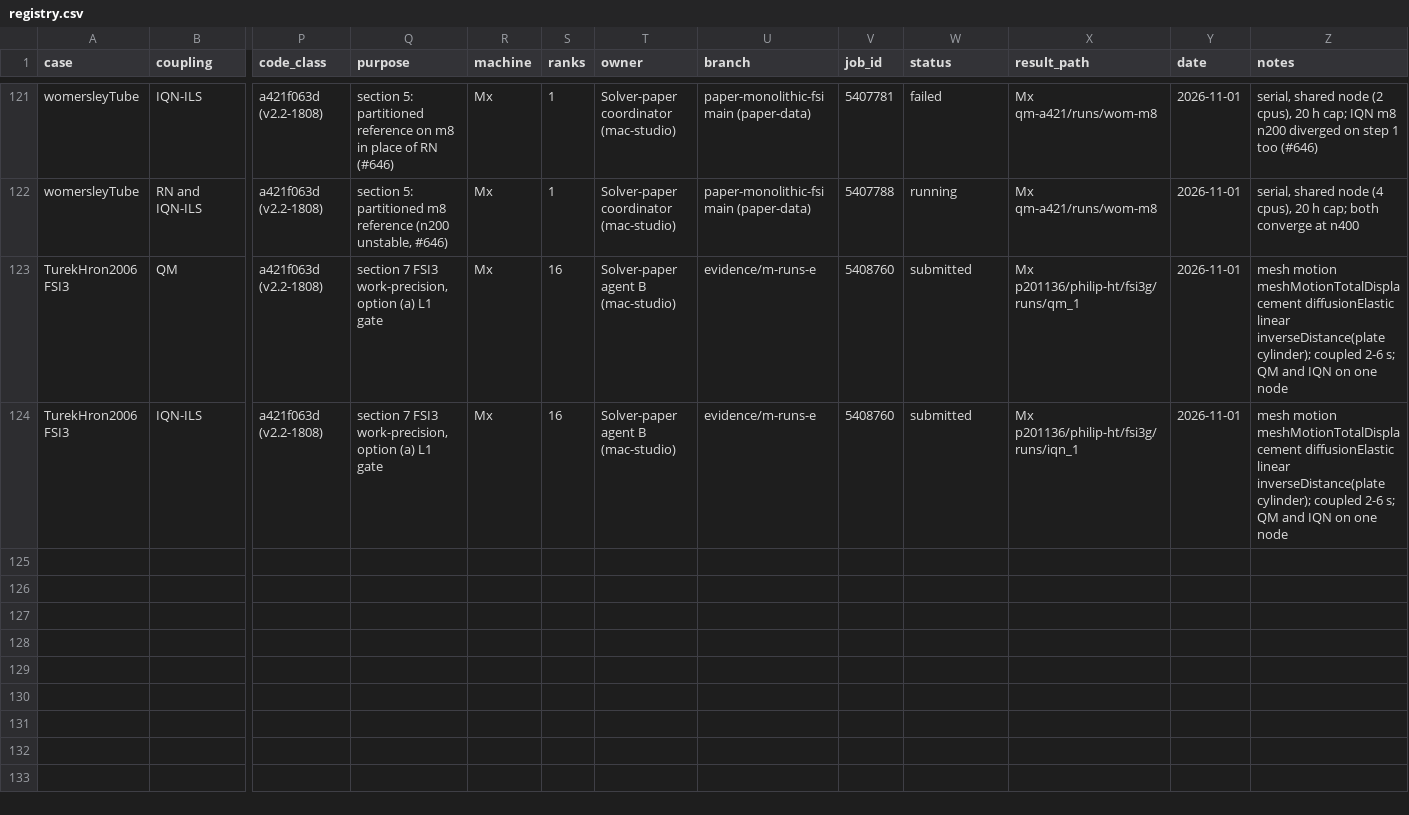
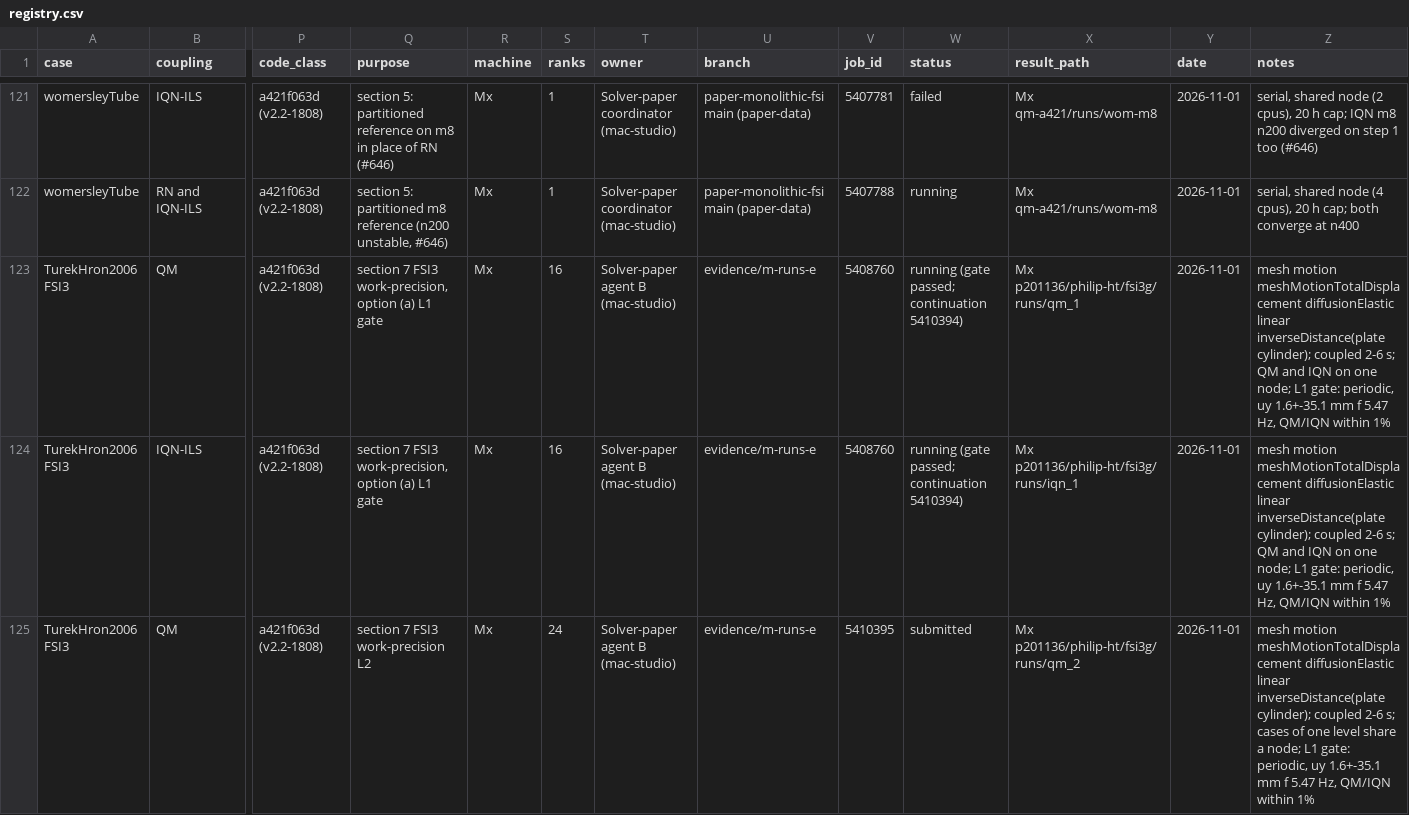
Before and after one commit to philipcardiff/paper-monolithic-fsi, a CSV file: campaign/registry/registry.csv, drawn as a sheet; only a part is shown, gaps mark what is left out; rows hold the shown columns only; the diff covers the shown part only; the diff names each change by its address in the sheet, - before the commit and + after, or states it on an @@ line.

```diff
--- a/campaign/registry/registry.csv
+++ b/campaign/registry/registry.csv
-W123:W124 (status): submitted
+W123:W124 (status): running (gate passed; continuation 5410394)
-Z123:Z124 (notes): …on one node
+Z123:Z124 (notes): …on one node; L1 gate: periodic, uy 1.6+-35.1 mm f 5.47 Hz, QM/IQN within 1%
+row 125: TurekHron2006 FSI3 | QM | a421f063d (v2.2-1808) | section 7 FSI3 work-precision L2 | Mx | 24 | Solver-paper agent B (mac-studio) | evidence/m-runs-e | 5410395 | submitted | Mx p201136/philip-ht/fsi3g/runs/qm_2 | 2026-11-01 | mesh motion meshMotionTotalDisplacement diffusionElastic linear inverseDistance(plate cylinder); coupled 2-6 s; cases of one level share a node; L1 gate: periodic, uy 1.6+-35.1 mm f 5.47 Hz, QM/IQN within 1%
```
Also changed, not shown: 6 added rows elsewhere in this file.
